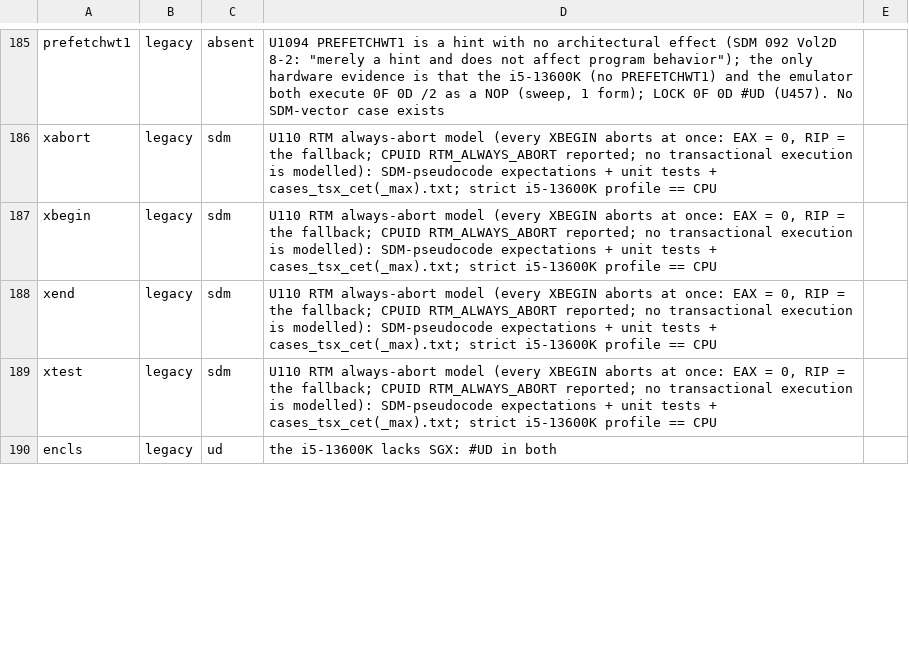
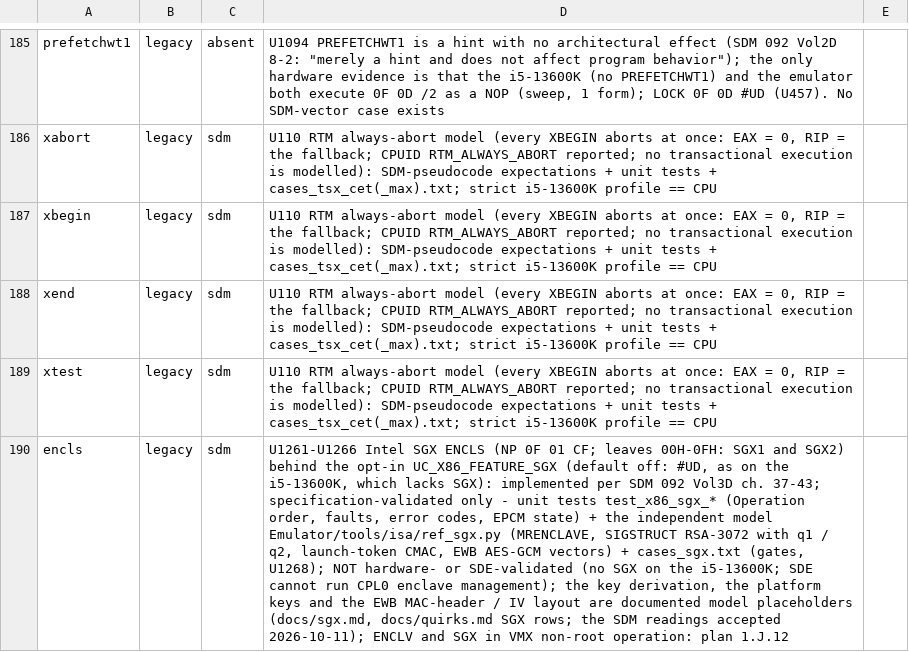
Before and after one commit to TempAccountNull/NoVmp, a TSV file: Emulator/data/verified_forms.tsv, drawn as a sheet; only a part is shown, gaps mark what is left out; the diff covers the shown part only; the diff names each change by its address in the sheet, - before the commit and + after, or states it on an @@ line.

```diff
--- a/Emulator/data/verified_forms.tsv
+++ b/Emulator/data/verified_forms.tsv
-C190: ud
+C190: sdm
-D190: the i5-13600K lacks SGX: #UD in both
+D190: U1261-U1266 Intel SGX ENCLS (NP 0F 01 CF; leaves 00H-0FH: SGX1 and SGX2) behind the opt-in UC_X86_FEATURE_SGX (default off: #UD, as on the i5-13600K, which lacks SGX): implemented per SDM 092 Vol3D ch. 37-43; specification-validated only - unit tests test_x86_sgx_* (Operation order, faults, error codes, EPCM state) + the independent model Emulator/tools/isa/ref_sgx.py (MRENCLAVE, SIGSTRUCT RSA-3072 with q1 / q2, launch-token CMAC, EWB AES-GCM vectors) + cases_sgx.txt (gates, U1268); NOT hardware- or SDE-validated (no SGX on the i5-13600K; SDE cannot run CPL0 enclave management); the key derivation, the platform keys and the EWB MAC-header / IV layout are documented model placeholders (docs/sgx.md, docs/quirks.md SGX rows; the SDM readings accepted 2026-10-11); ENCLV and SGX in VMX non-root operation: plan 1.J.12
```
Also changed, not shown: 3 edited cells elsewhere in this file.
